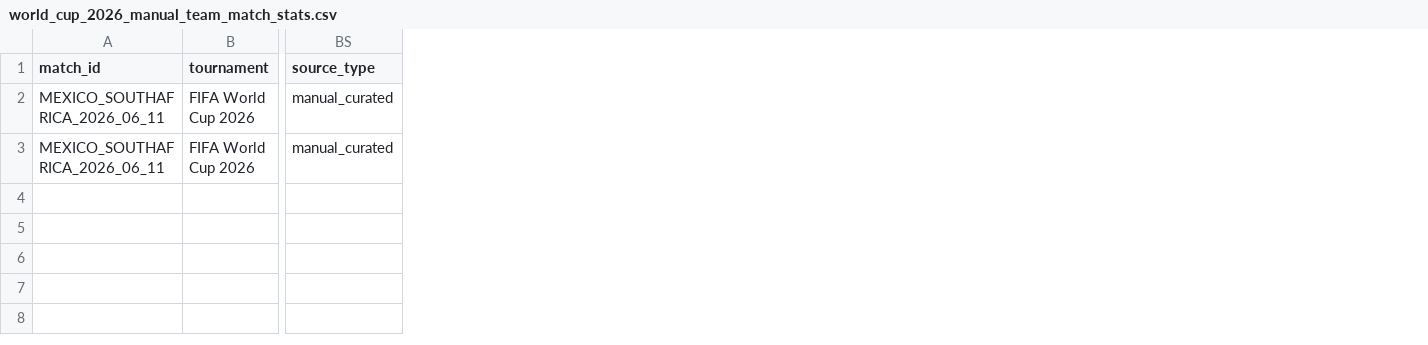
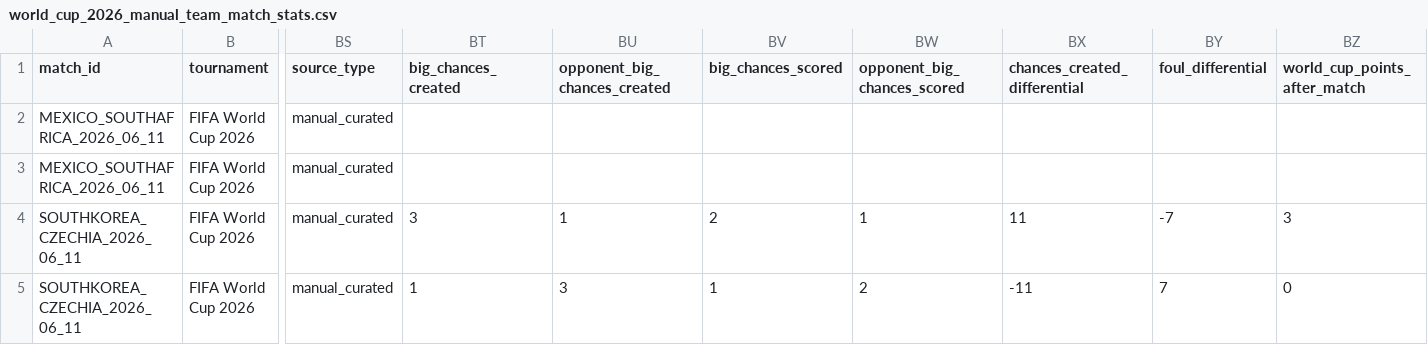
Before and after one commit to jaq23369/Predictor_WC2026, a CSV file: data/processed/world_cup_2026_manual_team_match_stats.csv, drawn as a sheet; only a part is shown, gaps mark what is left out; rows hold the shown columns only; the diff names each change by its address in the sheet, - before the commit and + after, or states it on an @@ line.

```diff
--- a/data/processed/world_cup_2026_manual_team_match_stats.csv
+++ b/data/processed/world_cup_2026_manual_team_match_stats.csv
+column BT (big_chances_created), empty
+column BU (opponent_big_chances_created), empty
+column BV (big_chances_scored), empty
+column BW (opponent_big_chances_scored), empty
+column BX (chances_created_differential), empty
+column BY (foul_differential), empty
+column BZ (world_cup_points_after_match), empty
+row 4: SOUTHKOREA_CZECHIA_2026_06_11 | FIFA World Cup 2026 | manual_curated | 3 | 1 | 2 | 1 | 11 | -7 | 3
+row 5: SOUTHKOREA_CZECHIA_2026_06_11 | FIFA World Cup 2026 | manual_curated | 1 | 3 | 1 | 2 | -11 | 7 | 0
```
Also changed, not shown: data/processed/football_data_wc_2026_matches.csv, data/processed/football_data_wc_2026_standings.csv, 7 other files.
